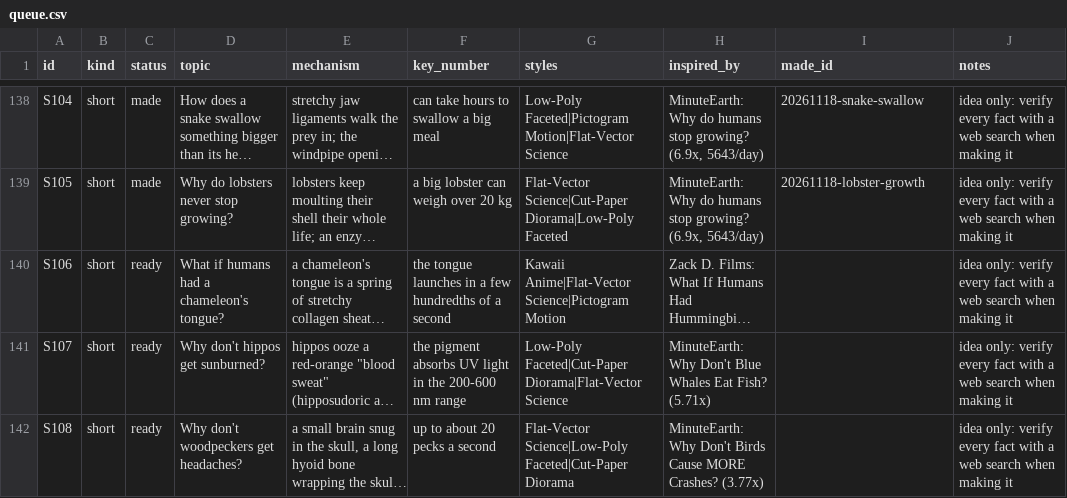
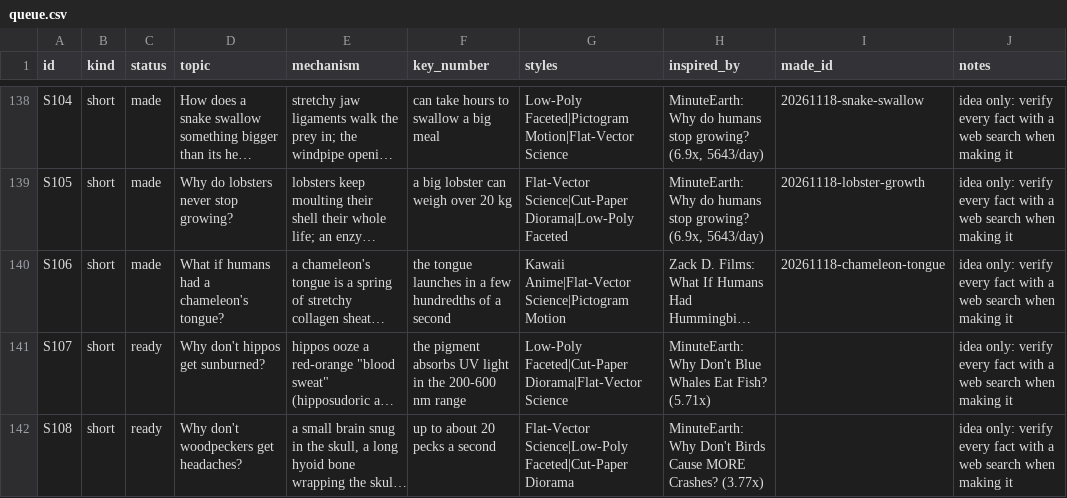
Before and after one commit to akachwaha27/shorts-autopilot, a CSV file: explainer/topics/queue.csv, drawn as a sheet; only a part is shown, gaps mark what is left out; long unchanged cells end in …; the diff names each change by its address in the sheet, - before the commit and + after, or states it on an @@ line.

```diff
--- a/explainer/topics/queue.csv
+++ b/explainer/topics/queue.csv
-C140 (status): ready
+C140 (status): made
-I140 (made_id): (empty)
+I140 (made_id): 20261118-chameleon-tongue
```
Also changed, not shown: 5 other files.
